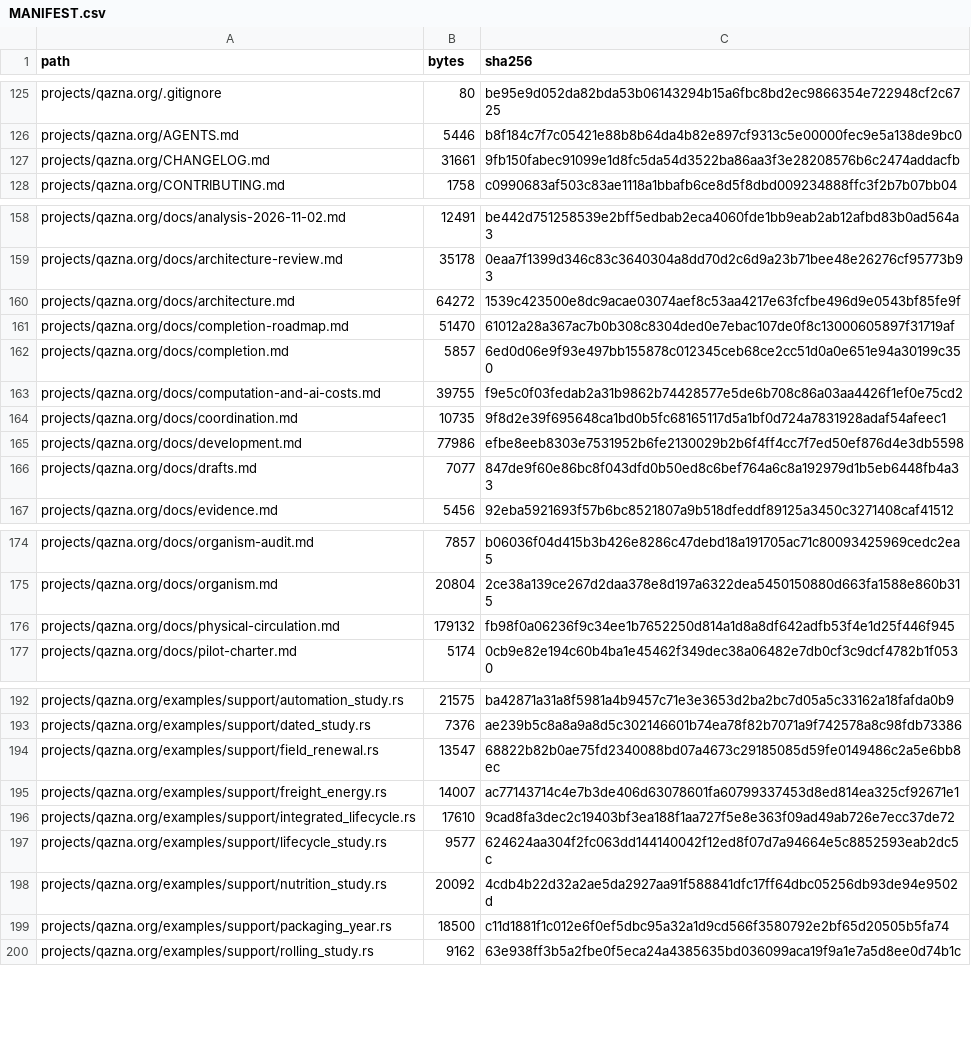
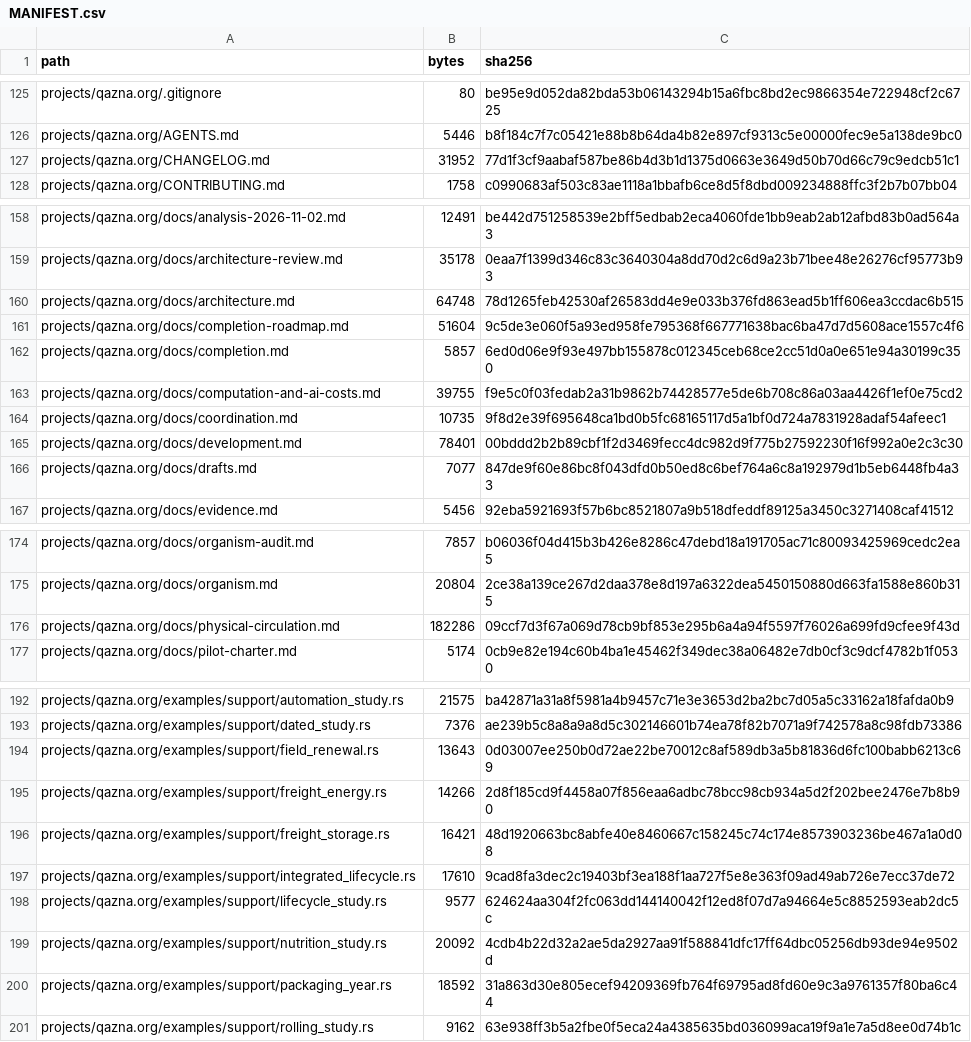
Before and after one commit to DauletBai/tartarus, a CSV file: MANIFEST.csv, drawn as a sheet; only a part is shown, gaps mark what is left out; the diff covers the shown part only.

Commit message:
Compare freight fuel storage and renewed generation with dated settlement

```diff
--- a/MANIFEST.csv
+++ b/MANIFEST.csv
@@ -126,3 +126,3 @@ projects/qazna.org/.gitignore,80,be95e9d052da82bda53b06143294b15a6fbc8bd2ec98663
 projects/qazna.org/AGENTS.md,5446,b8f184c7f7c05421e88b8b64da4b82e897cf9313c5e00000fec9e5a138de9bc0
-projects/qazna.org/CHANGELOG.md,31661,9fb150fabec91099e1d8fc5da54d3522ba86aa3f3e28208576b6c2474addacfb
+projects/qazna.org/CHANGELOG.md,31952,77d1f3cf9aabaf587be86b4d3b1d1375d0663e3649d50b70d66c79c9edcb51c1
 projects/qazna.org/CONTRIBUTING.md,1758,c0990683af503c83ae1118a1bbafb6ce8d5f8dbd009234888ffc3f2b7b07bb04
@@ -159,4 +159,4 @@ projects/qazna.org/docs/analysis-2026-11-02.md,12491,be442d751258539e2bff5edbab2
 projects/qazna.org/docs/architecture-review.md,35178,0eaa7f1399d346c83c3640304a8dd70d2c6d9a23b71bee48e26276cf95773b93
-projects/qazna.org/docs/architecture.md,64272,1539c423500e8dc9acae03074aef8c53aa4217e63fcfbe496d9e0543bf85fe9f
-projects/qazna.org/docs/completion-roadmap.md,51470,61012a28a367ac7b0b308c8304ded0e7ebac107de0f8c13000605897f31719af
+projects/qazna.org/docs/architecture.md,64748,78d1265feb42530af26583dd4e9e033b376fd863ead5b1ff606ea3ccdac6b515
+projects/qazna.org/docs/completion-roadmap.md,51604,9c5de3e060f5a93ed958fe795368f667771638bac6ba47d7d5608ace1557c4f6
 projects/qazna.org/docs/completion.md,5857,6ed0d06e9f93e497bb155878c012345ceb68ce2cc51d0a0e651e94a30199c350
@@ -164,3 +164,3 @@ projects/qazna.org/docs/computation-and-ai-costs.md,39755,f9e5c0f03fedab2a31b986
 projects/qazna.org/docs/coordination.md,10735,9f8d2e39f695648ca1bd0b5fc68165117d5a1bf0d724a7831928adaf54afeec1
-projects/qazna.org/docs/development.md,77986,efbe8eeb8303e7531952b6fe2130029b2b6f4ff4cc7f7ed50ef876d4e3db5598
+projects/qazna.org/docs/development.md,78401,00bddd2b2b89cbf1f2d3469fecc4dc982d9f775b27592230f16f992a0e2c3c30
 projects/qazna.org/docs/drafts.md,7077,847de9f60e86bc8f043dfd0b50ed8c6bef764a6c8a192979d1b5eb6448fb4a33
@@ -175,3 +175,3 @@ projects/qazna.org/docs/organism-audit.md,7857,b06036f04d415b3b426e8286c47debd18
 projects/qazna.org/docs/organism.md,20804,2ce38a139ce267d2daa378e8d197a6322dea5450150880d663fa1588e860b315
-projects/qazna.org/docs/physical-circulation.md,179132,fb98f0a06236f9c34ee1b7652250d814a1d8a8df642adfb53f4e1d25f446f945
+projects/qazna.org/docs/physical-circulation.md,182286,09ccf7d3f67a069d78cb9bf853e295b6a4a94f5597f76026a699fd9cfee9f43d
 projects/qazna.org/docs/pilot-charter.md,5174,0cb9e82e194c60b4ba1e45462f349dec38a06482e7db0cf3c9dcf4782b1f0530
@@ -193,4 +193,5 @@ projects/qazna.org/examples/support/automation_study.rs,21575,ba42871a31a8f5981a
 projects/qazna.org/examples/support/dated_study.rs,7376,ae239b5c8a8a9a8d5c302146601b74ea78f82b7071a9f742578a8c98fdb73386
-projects/qazna.org/examples/support/field_renewal.rs,13547,68822b82b0ae75fd2340088bd07a4673c29185085d59fe0149486c2a5e6bb8ec
-projects/qazna.org/examples/support/freight_energy.rs,14007,ac77143714c4e7b3de406d63078601fa60799337453d8ed814ea325cf92671e1
+projects/qazna.org/examples/support/field_renewal.rs,13643,0d03007ee250b0d72ae22be70012c8af589db3a5b81836d6fc100babb6213c69
+projects/qazna.org/examples/support/freight_energy.rs,14266,2d8f185cd9f4458a07f856eaa6adbc78bcc98cb934a5d2f202bee2476e7b8b90
+projects/qazna.org/examples/support/freight_storage.rs,16421,48d1920663bc8abfe40e8460667c158245c74c174e8573903236be467a1a0d08
 projects/qazna.org/examples/support/integrated_lifecycle.rs,17610,9cad8fa3dec2c19403bf3ea188f1aa727f5e8e363f09ad49ab726e7ecc37de72
@@ -198,3 +199,3 @@ projects/qazna.org/examples/support/lifecycle_study.rs,9577,624624aa304f2fc063dd
 projects/qazna.org/examples/support/nutrition_study.rs,20092,4cdb4b22d32a2ae5da2927aa91f588841dfc17ff64dbc05256db93de94e9502d
-projects/qazna.org/examples/support/packaging_year.rs,18500,c11d1881f1c012e6f0ef5dbc95a32a1d9cd566f3580792e2bf65d20505b5fa74
+projects/qazna.org/examples/support/packaging_year.rs,18592,31a863d30e805ecef94209369fb764f69795ad8fd60e9c3a9761357f80ba6c44
 projects/qazna.org/examples/support/rolling_study.rs,9162,63e938ff3b5a2fbe0f5eca24a4385635bd036099aca19f9a1e7a5d8ee0d74b1c
```
Also changed, not shown: 2 edited cells elsewhere in this file, 10 other files.
